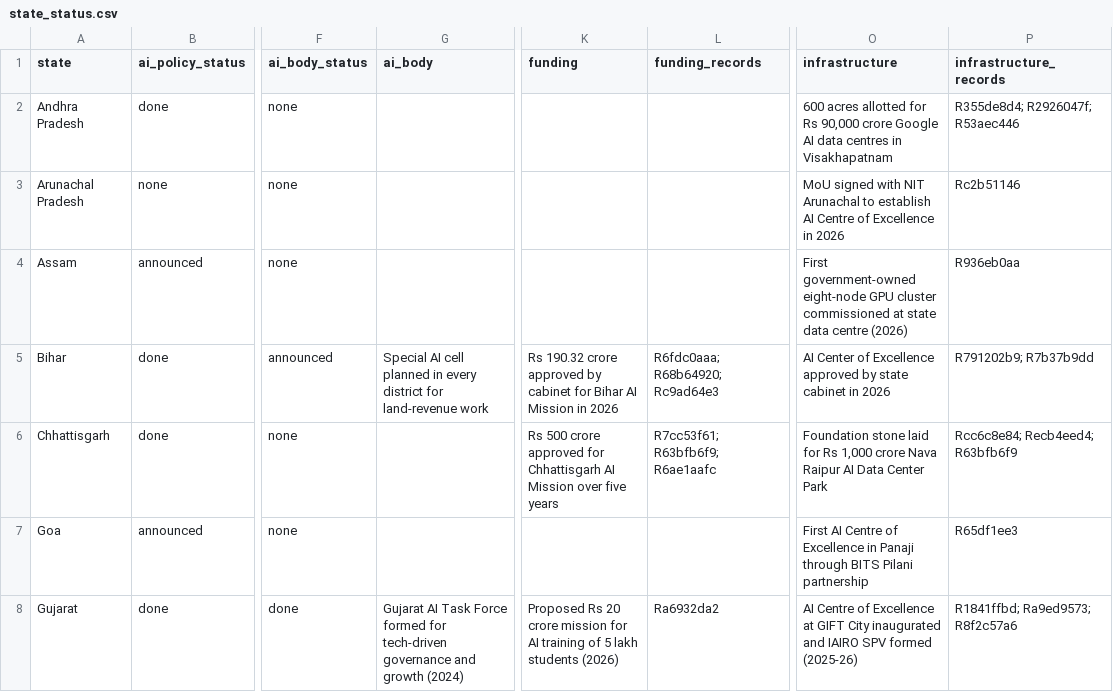
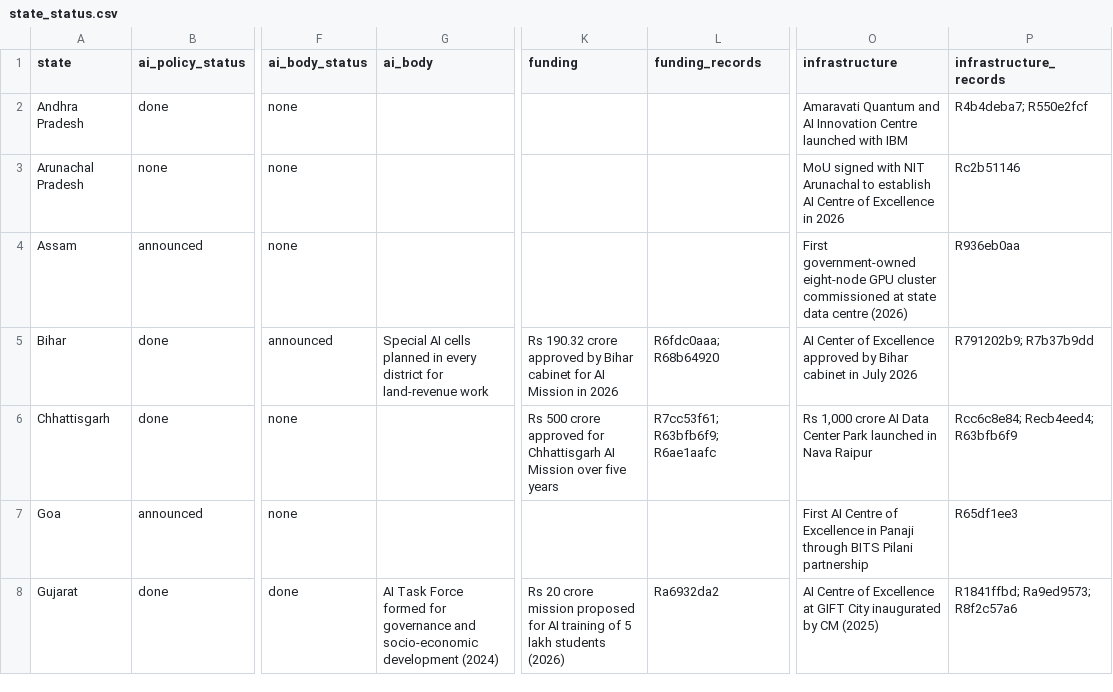
Before and after one commit to PranavKasetty/india-state-ai-policy-tracker, a CSV file: data/output/state_status.csv, drawn as a sheet; only a part is shown, gaps mark what is left out; the diff covers the shown part only; the diff names each change by its address in the sheet, - before the commit and + after, or states it on an @@ line.

```diff
--- a/data/output/state_status.csv
+++ b/data/output/state_status.csv
-O2 (infrastructure): 600 acres allotted for Rs 90,000 crore Google AI data centres in Visakhapatnam
+O2 (infrastructure): Amaravati Quantum and AI Innovation Centre launched with IBM
-P2 (infrastructure_records): R355de8d4; R2926047f; R53aec446
+P2 (infrastructure_records): R4b4deba7; R550e2fcf
-G5 (ai_body): Special AI cell planned in…
+G5 (ai_body): Special AI cells planned in…
-K5 (funding): …approved by cabinet for Bihar AI Mission…
+K5 (funding): …approved by Bihar cabinet for AI Mission…
-L5 (funding_records): R6fdc0aaa; R68b64920; Rc9ad64e3
+L5 (funding_records): R6fdc0aaa; R68b64920
-O5 (infrastructure): …approved by state cabinet in 2026
+O5 (infrastructure): …approved by Bihar cabinet in July 2026
-O6 (infrastructure): Foundation stone laid for Rs 1,000 crore Nava Raipur AI Data Center Park
+O6 (infrastructure): Rs 1,000 crore AI Data Center Park launched in Nava Raipur
-G8 (ai_body): Gujarat AI Task Force formed for tech-driven governance and growth (2024)
+G8 (ai_body): AI Task Force formed for governance and socio-economic development (2024)
-K8 (funding): Proposed Rs 20 crore mission for AI…
+K8 (funding): Rs 20 crore mission proposed for AI…
-O8 (infrastructure): …City inaugurated and IAIRO SPV formed (2025-26)
+O8 (infrastructure): …City inaugurated by CM (2025)
```
Also changed, not shown: 36 edited cells elsewhere in this file, 59 other files.
